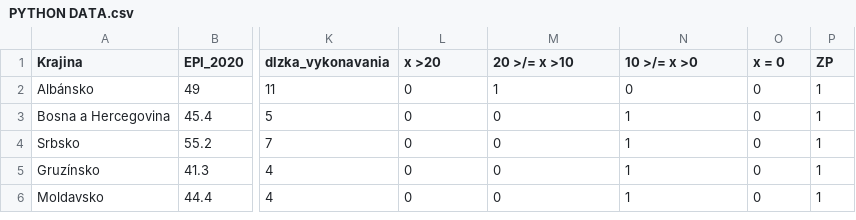
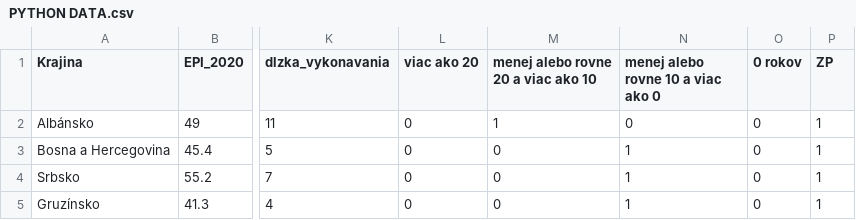
Before and after one commit to MichaelaGonova/EnviroAnalyzaObchodnychDohodEU, a CSV file: PYTHON DATA.csv, drawn as a sheet; only a part is shown, gaps mark what is left out; the shorter side is filled out with more unchanged rows; the diff names each change by its address in the sheet, - before the commit and + after, or states it on an @@ line.

Commit message:
do tretice vsetko dobre snad to uz zobrazi normalne

```diff
--- a/PYTHON DATA.csv
+++ b/PYTHON DATA.csv
-L1: x >20
+L1: viac ako 20
-M1: 20 >/= x >10
+M1: menej alebo rovne 20 a viac ako 10
-N1: 10 >/= x >0
+N1: menej alebo rovne 10 a viac ako 0
-O1: x = 0
+O1: 0 rokov
```
